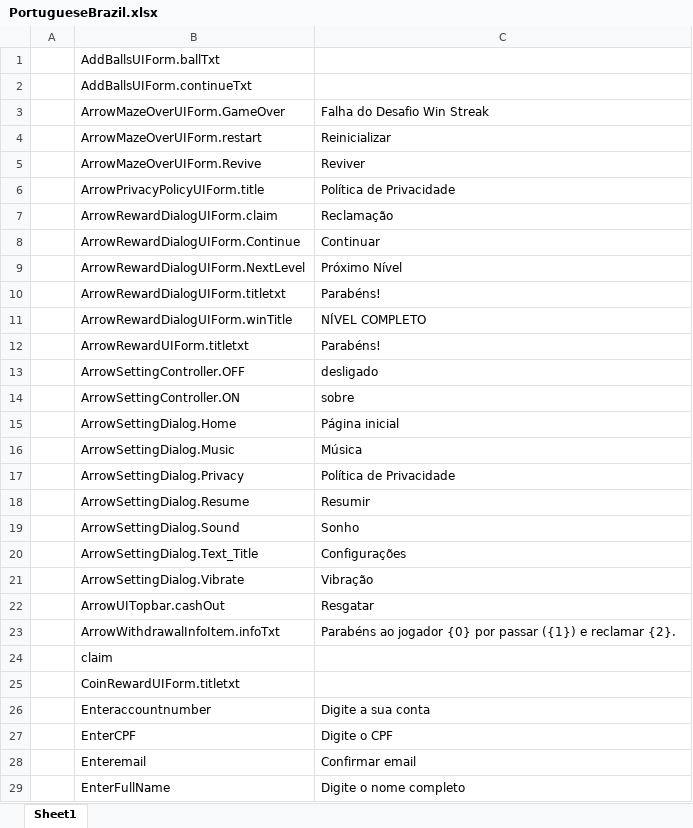
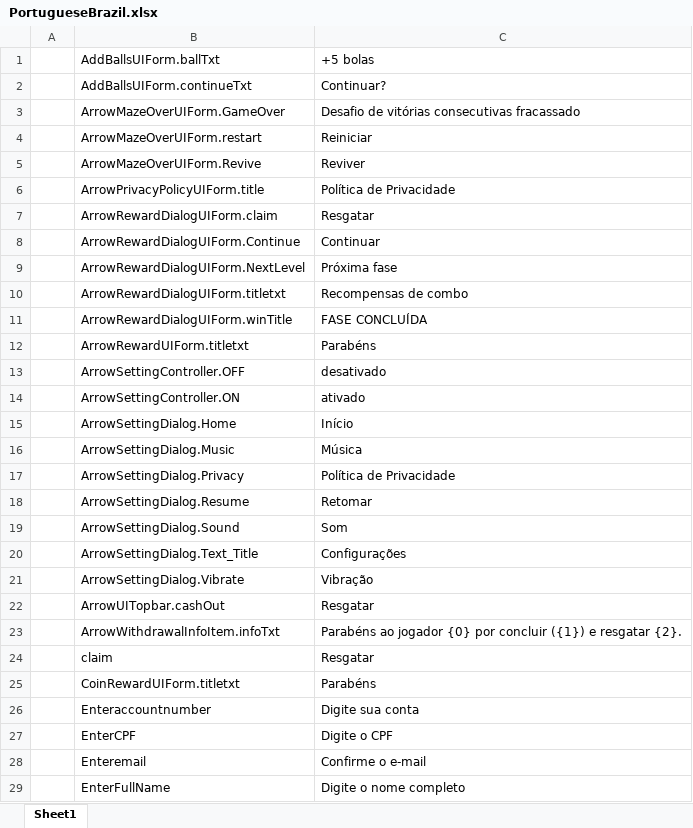
Before and after one commit to HoXoRo/smash, an Excel workbook: AAAGameData/Languages/PortugueseBrazil.xlsx, sheet Sheet1, drawn as a sheet; only a part is shown; values as stored, in another font and other column widths than the file's, no borders; charts and pictures not drawn; the diff covers the shown part only; the diff names each change by its address in the sheet, - before the commit and + after, or states it on an @@ line.

```diff
--- a/AAAGameData/Languages/PortugueseBrazil.xlsx (sheet Sheet1)
+++ b/AAAGameData/Languages/PortugueseBrazil.xlsx (sheet Sheet1)
-C1: (empty)
+C1: +5 bolas
-C2: (empty)
+C2: Continuar?
-C3: Falha do Desafio Win Streak
+C3: Desafio de vitórias consecutivas fracassado
-C4: Reinicializar
+C4: Reiniciar
-C7: Reclamação
+C7: Resgatar
-C9: Próximo Nível
+C9: Próxima fase
-C10: Parabéns!
+C10: Recompensas de combo
-C11: NÍVEL COMPLETO
+C11: FASE CONCLUÍDA
-C12: Parabéns!
+C12: Parabéns
-C13: desligado
+C13: desativado
-C14: sobre
+C14: ativado
-C15: Página inicial
+C15: Início
-C18: Resumir
+C18: Retomar
-C19: Sonho
+C19: Som
-C23: …{0} por passar ({1}) e reclamar {2}.
+C23: …{0} por concluir ({1}) e resgatar {2}.
-C24: (empty)
+C24: Resgatar
-C25: (empty)
+C25: Parabéns
-C26: Digite a sua conta
+C26: Digite sua conta
-C28: Confirmar email
+C28: Confirme o e-mail
```
Also changed, not shown: 36 edited cells elsewhere in this sheet, charts or pictures, AAAGameData/Languages/English.xlsx, AAAGameData/Languages/French.xlsx, 52 other files.
